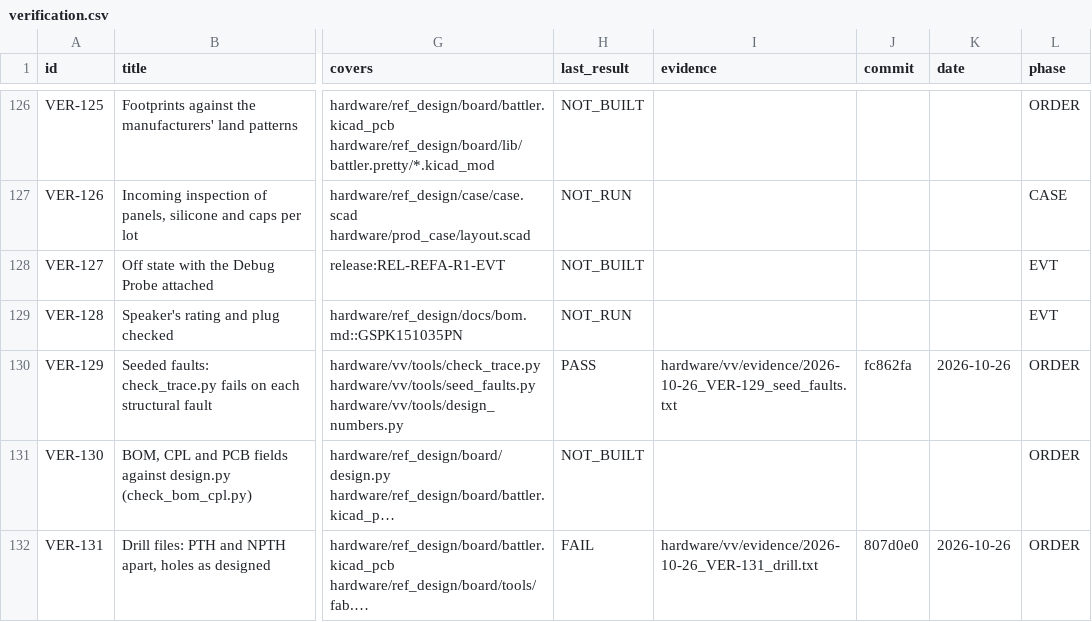
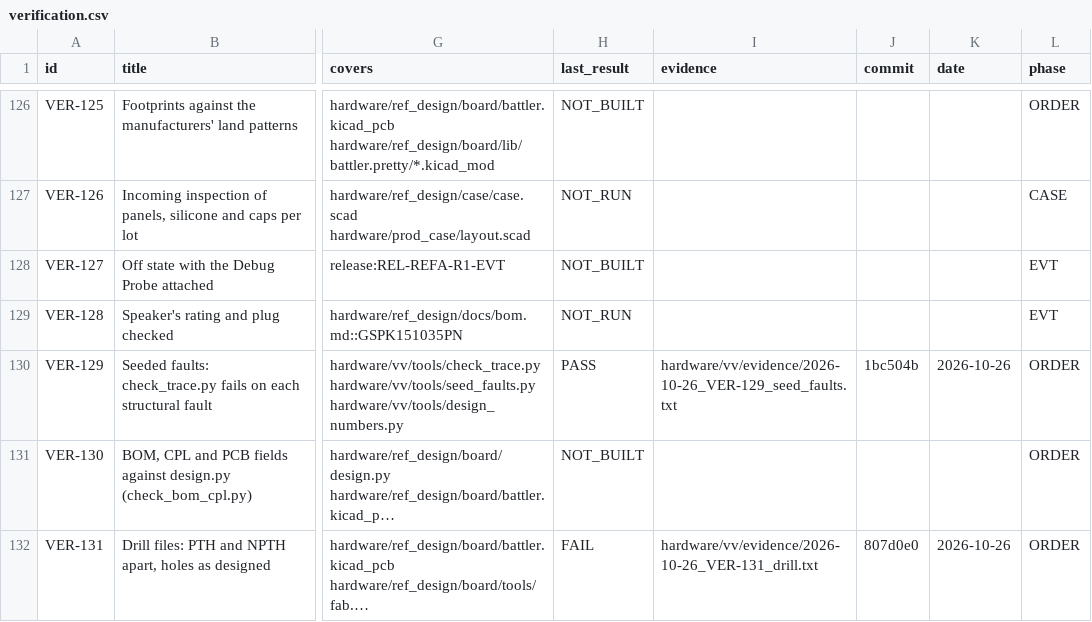
Before and after one commit to alex-berliner/mega_blastoise, a CSV file: hardware/vv/verification.csv, drawn as a sheet; only a part is shown, gaps mark what is left out; long unchanged cells end in …; the diff names each change by its address in the sheet, - before the commit and + after, or states it on an @@ line.

```diff
--- a/hardware/vv/verification.csv
+++ b/hardware/vv/verification.csv
-J130 (commit): fc862fa
+J130 (commit): 1bc504b
```
Also changed, not shown: 2 other files.
